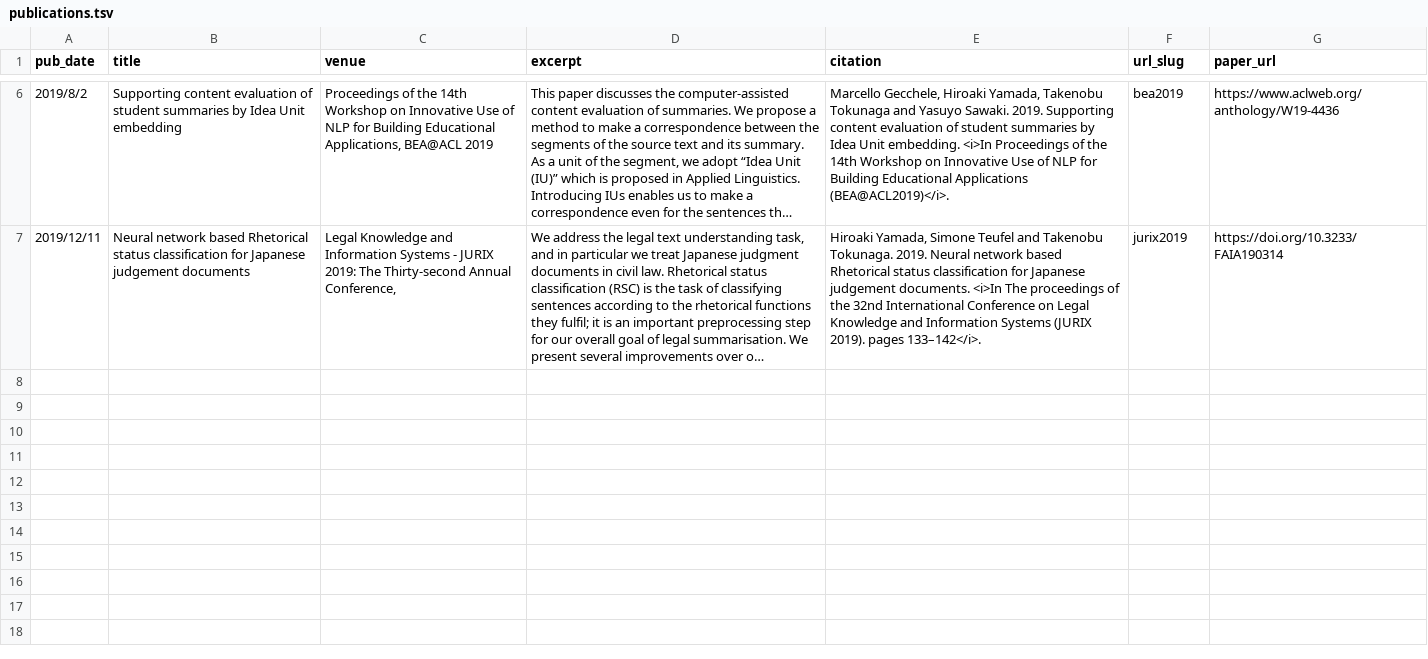
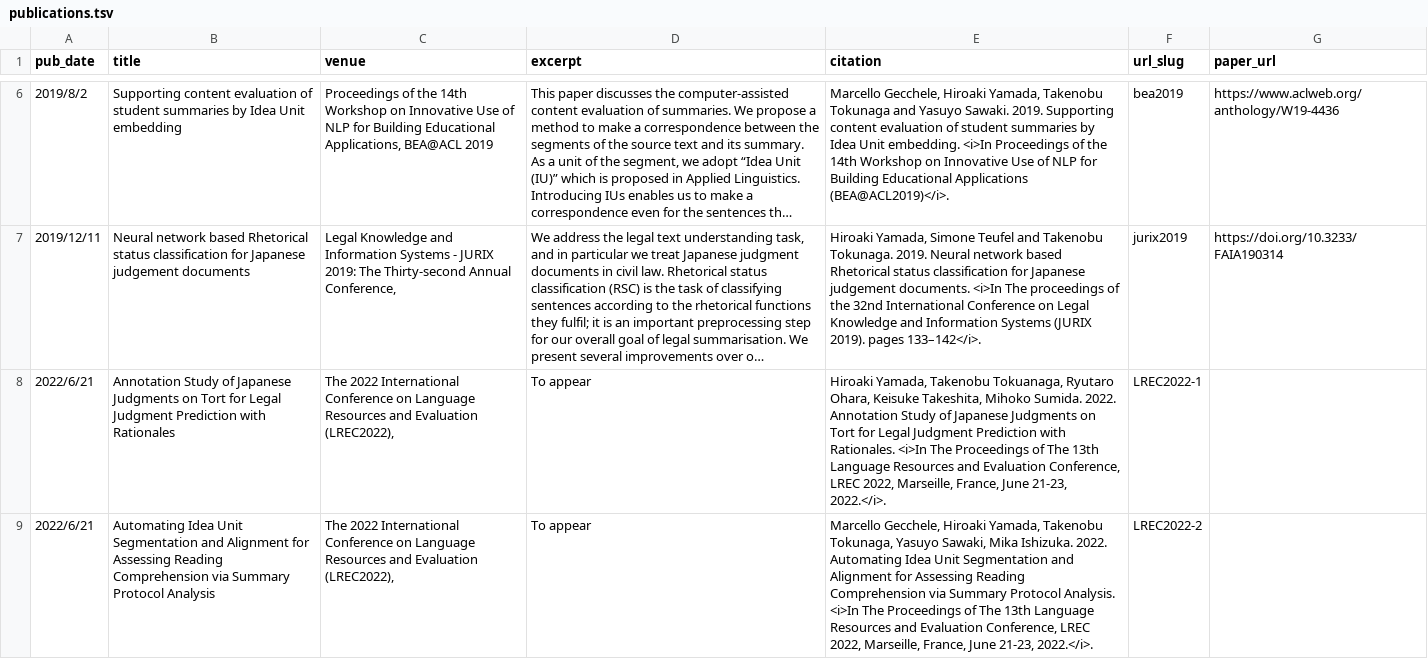
Before and after one commit to nightowl-jp/nightowl-jp.github.io, a TSV file: markdown_generator/publications.tsv, drawn as a sheet; only a part is shown, gaps mark what is left out; long unchanged cells end in …; the diff names each change by its address in the sheet, - before the commit and + after, or states it on an @@ line.

Commit message:
LREC2022 update

```diff
--- a/markdown_generator/publications.tsv
+++ b/markdown_generator/publications.tsv
+row 8: 2022/6/21 | Annotation Study of Japanese Judgments on Tort for Legal Judgment Prediction with Rationales | The 2022 International Conference on Language Resources and Evaluation (LREC2022), | To appear | Hiroaki Yamada, Takenobu Tokuanaga, Ryutaro Ohara, Keisuke Takeshita, Mihoko Sumida. 2022. Annotation Study of Japanese Judgments on Tort for Legal Judgment Prediction with Rationales. <i>In The Proceedings of The 13th Language Resources and Evaluation Conference, LREC 2022, Marseille, France, June 21-23, 2022.</i>. | LREC2022-1
+row 9: 2022/6/21 | Automating Idea Unit Segmentation and Alignment for Assessing Reading Comprehension via Summary Protocol Analysis | The 2022 International Conference on Language Resources and Evaluation (LREC2022), | To appear | Marcello Gecchele, Hiroaki Yamada, Takenobu Tokunaga, Yasuyo Sawaki, Mika Ishizuka. 2022. Automating Idea Unit Segmentation and Alignment for Assessing Reading Comprehension via Summary Protocol Analysis. <i>In The Proceedings of The 13th Language Resources and Evaluation Conference, LREC 2022, Marseille, France, June 21-23, 2022.</i>. | LREC2022-2
```
Also changed, not shown: 2 other files.
